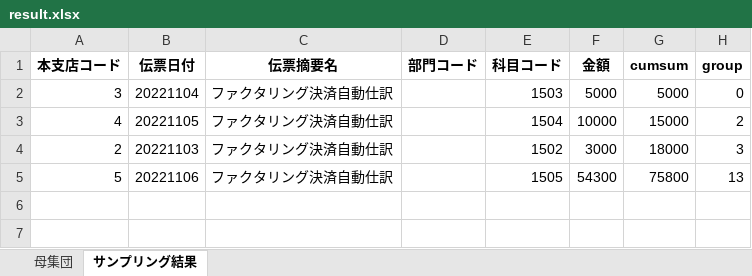
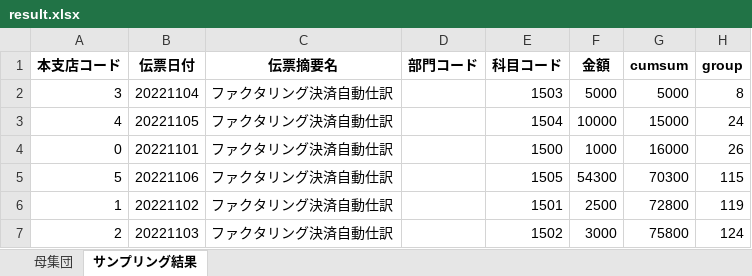
Before and after one commit to sayu349/app, an Excel workbook: result/result.xlsx, sheet サンプリング結果, drawn as a sheet; values as stored, in another font and other column widths than the file's, no borders; removed rows and columns are numbered as before the commit, all else as after; the diff names each change by its address in the sheet, - before the commit and + after, or states it on an @@ line.

```diff
--- a/result/result.xlsx (sheet サンプリング結果)
+++ b/result/result.xlsx (sheet サンプリング結果)
-H2 (group): 0
+H2 (group): 8
-H3 (group): 2
+H3 (group): 24
-row 4: 2 | 20221103 | ファクタリング決済自動仕訳 |  | 1502 | 3000 | 18000 | 3
+row 4: 0 | 20221101 | ファクタリング決済自動仕訳 |  | 1500 | 1000 | 16000 | 26
-G5 (cumsum): 75800
+G5 (cumsum): 70300
-H5 (group): 13
+H5 (group): 115
+row 6: 1 | 20221102 | ファクタリング決済自動仕訳 |  | 1501 | 2500 | 72800 | 119
+row 7: 2 | 20221103 | ファクタリング決済自動仕訳 |  | 1502 | 3000 | 75800 | 124
```
Also changed, not shown: uploads/upload_file.xlsx, 1 other file.
